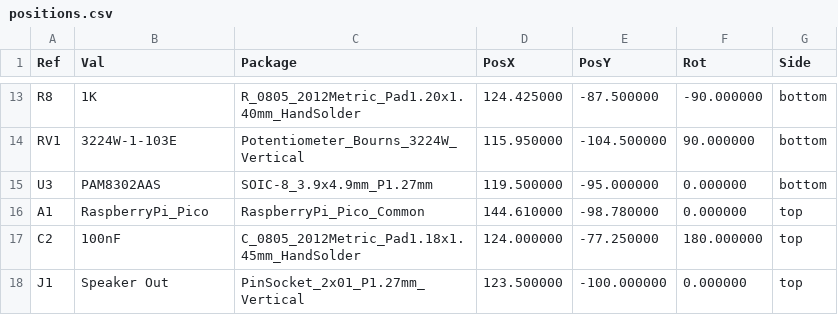
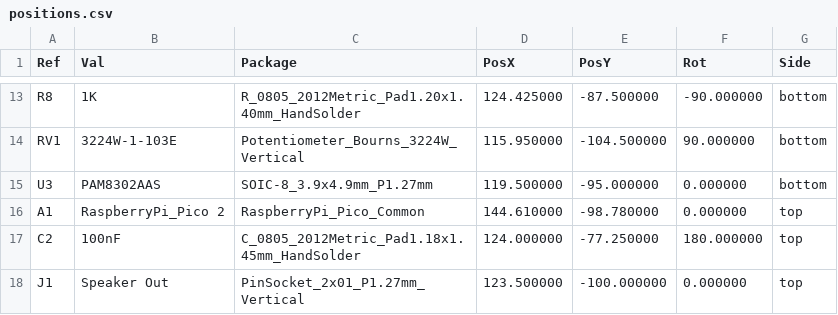
Before and after one commit to terenceang/pico-chiptune-player, a CSV file: production/positions.csv, drawn as a sheet; only a part is shown, gaps mark what is left out.

```diff
--- a/production/positions.csv
+++ b/production/positions.csv
@@ -15,3 +15,3 @@ Ref,Val,Package,PosX,PosY,Rot,Side
 "U3","PAM8302AAS","SOIC-8_3.9x4.9mm_P1.27mm",119.500000,-95.000000,0.000000,bottom
-"A1","RaspberryPi_Pico","RaspberryPi_Pico_Common",144.610000,-98.780000,0.000000,top
+"A1","RaspberryPi_Pico 2","RaspberryPi_Pico_Common",144.610000,-98.780000,0.000000,top
 "C2","100nF","C_0805_2012Metric_Pad1.18x1.45mm_HandSolder",124.000000,-77.250000,180.000000,top
```
Also changed, not shown: production/bom.csv, 2 other files.
